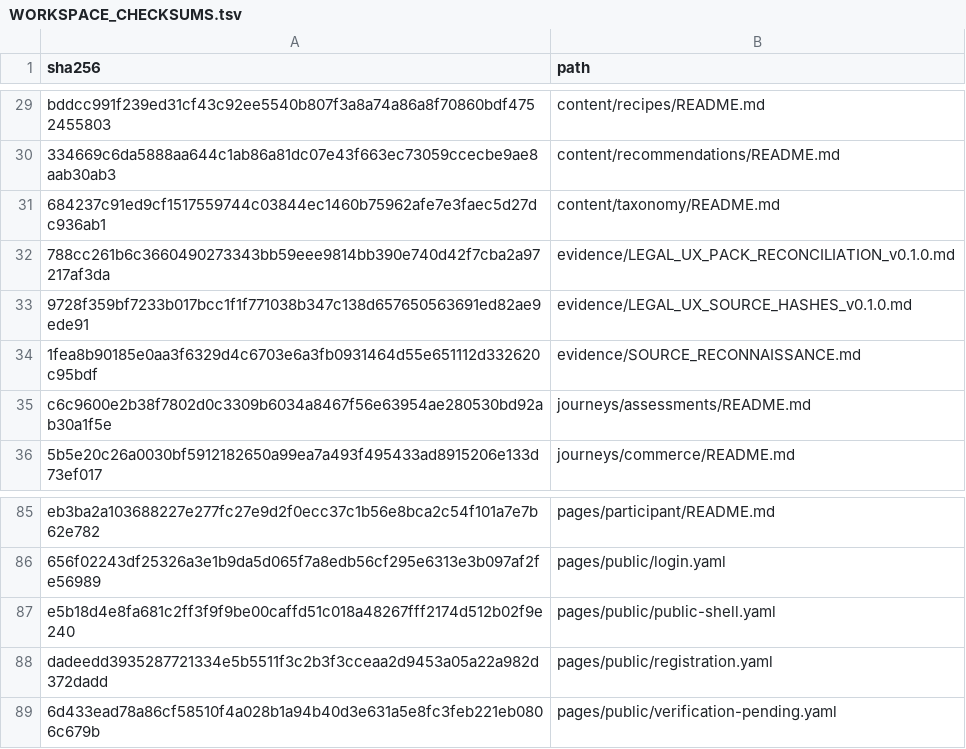
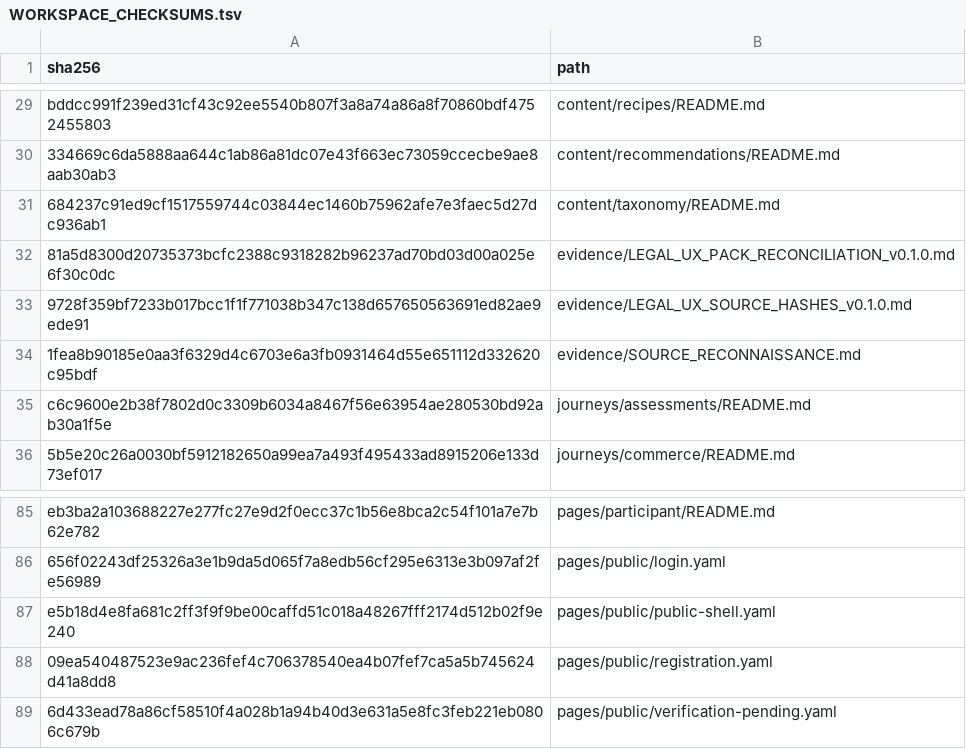
Before and after one commit to Carpe-Diem-Media/NewYou, a TSV file: copy/WORKSPACE_CHECKSUMS.tsv, drawn as a sheet; only a part is shown, gaps mark what is left out; the diff covers the shown part only.

```diff
--- a/copy/WORKSPACE_CHECKSUMS.tsv
+++ b/copy/WORKSPACE_CHECKSUMS.tsv
@@ -31,3 +31,3 @@ bddcc991f239ed31cf43c92ee5540b807f3a8a74a86a8f70860bdf4752455803	content/recipes
 684237c91ed9cf1517559744c03844ec1460b75962afe7e3faec5d27dc936ab1	content/taxonomy/README.md
-788cc261b6c3660490273343bb59eee9814bb390e740d42f7cba2a97217af3da	evidence/LEGAL_UX_PACK_RECONCILIATION_v0.1.0.md
+81a5d8300d20735373bcfc2388c9318282b96237ad70bd03d00a025e6f30c0dc	evidence/LEGAL_UX_PACK_RECONCILIATION_v0.1.0.md
 9728f359bf7233b017bcc1f1f771038b347c138d657650563691ed82ae9ede91	evidence/LEGAL_UX_SOURCE_HASHES_v0.1.0.md
@@ -87,3 +87,3 @@ eb3ba2a103688227e277fc27e9d2f0ecc37c1b56e8bca2c54f101a7e7b62e782	pages/participa
 e5b18d4e8fa681c2ff3f9f9be00caffd51c018a48267fff2174d512b02f9e240	pages/public/public-shell.yaml
-dadeedd3935287721334e5b5511f3c2b3f3cceaa2d9453a05a22a982d372dadd	pages/public/registration.yaml
+09ea540487523e9ac236fef4c706378540ea4b07fef7ca5a5b745624d41a8dd8	pages/public/registration.yaml
 6d433ead78a86cf58510f4a028b1a94b40d3e631a5e8fc3feb221eb0806c679b	pages/public/verification-pending.yaml
```
Also changed, not shown: 13 edited cells elsewhere in this file, 15 other files.
